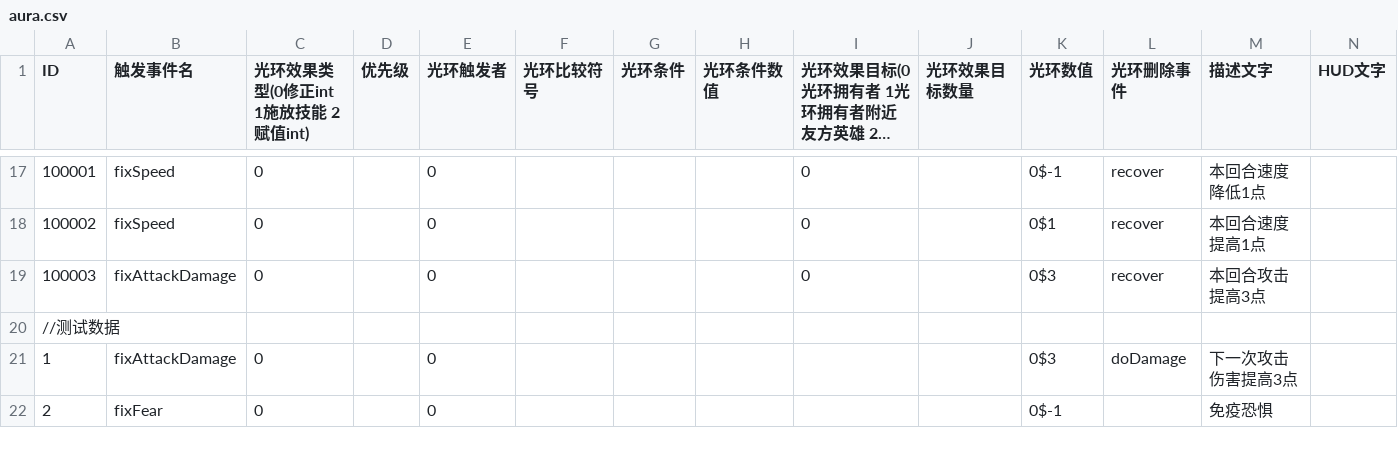
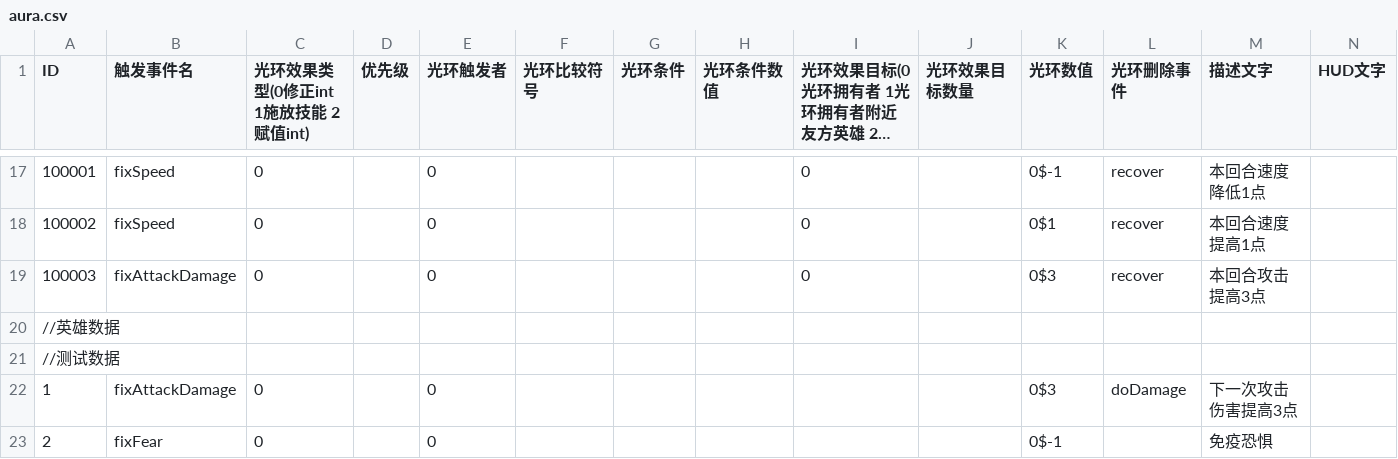
Before and after one commit to PenpenLi/FinalWar_data, a CSV file: csv/aura.csv, drawn as a sheet; only a part is shown, gaps mark what is left out; long unchanged cells end in …; rows hold the shown columns only; the diff names each change by its address in the sheet, - before the commit and + after, or states it on an @@ line.

```diff
--- a/csv/aura.csv
+++ b/csv/aura.csv
+row 20: //英雄数据
```
Also changed, not shown: csv/effect.csv, csv/hero.csv, 1 other file.
